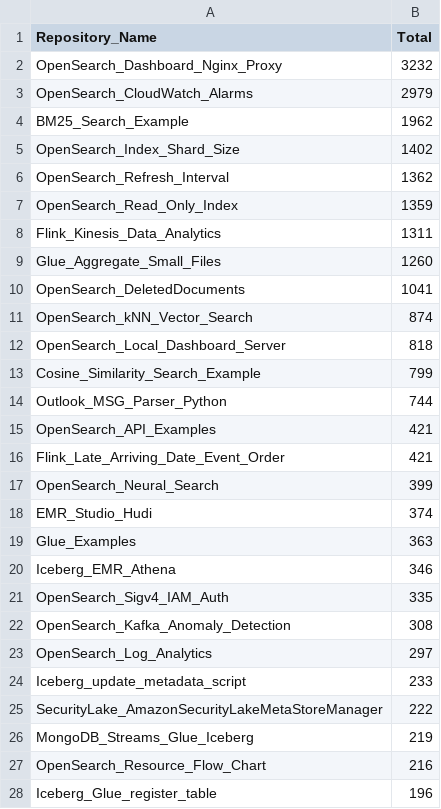
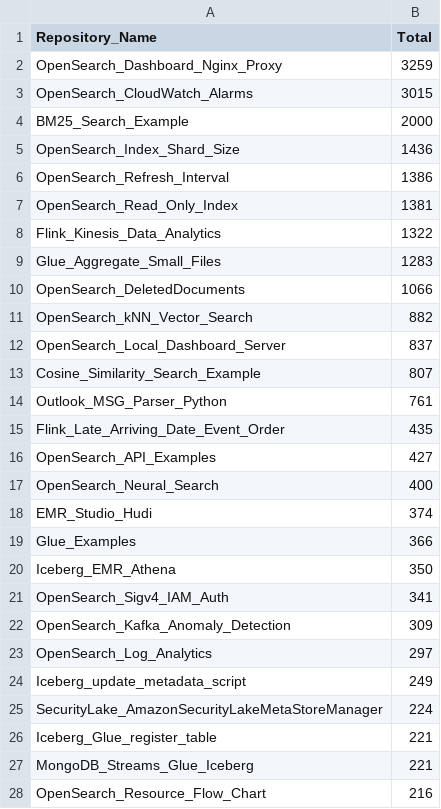
Before and after one commit to ev2900/GitHub_Insigths_History, a CSV file: Metric_Collection/Aggregated_Metric_Data/agg_unique_visits.csv, drawn as a sheet; only a part is shown; the diff covers the shown part only.

```diff
--- a/Metric_Collection/Aggregated_Metric_Data/agg_unique_visits.csv
+++ b/Metric_Collection/Aggregated_Metric_Data/agg_unique_visits.csv
@@ -1,28 +1,28 @@
 Repository_Name,Total
-OpenSearch_Dashboard_Nginx_Proxy,3232
-OpenSearch_CloudWatch_Alarms,2979
-BM25_Search_Example,1962
-OpenSearch_Index_Shard_Size,1402
-OpenSearch_Refresh_Interval,1362
-OpenSearch_Read_Only_Index,1359
-Flink_Kinesis_Data_Analytics,1311
-Glue_Aggregate_Small_Files,1260
-OpenSearch_DeletedDocuments,1041
-OpenSearch_kNN_Vector_Search,874
-OpenSearch_Local_Dashboard_Server,818
-Cosine_Similarity_Search_Example,799
-Outlook_MSG_Parser_Python,744
-OpenSearch_API_Examples,421
-Flink_Late_Arriving_Date_Event_Order,421
-OpenSearch_Neural_Search,399
+OpenSearch_Dashboard_Nginx_Proxy,3259
+OpenSearch_CloudWatch_Alarms,3015
+BM25_Search_Example,2000
+OpenSearch_Index_Shard_Size,1436
+OpenSearch_Refresh_Interval,1386
+OpenSearch_Read_Only_Index,1381
+Flink_Kinesis_Data_Analytics,1322
+Glue_Aggregate_Small_Files,1283
+OpenSearch_DeletedDocuments,1066
+OpenSearch_kNN_Vector_Search,882
+OpenSearch_Local_Dashboard_Server,837
+Cosine_Similarity_Search_Example,807
+Outlook_MSG_Parser_Python,761
+Flink_Late_Arriving_Date_Event_Order,435
+OpenSearch_API_Examples,427
+OpenSearch_Neural_Search,400
 EMR_Studio_Hudi,374
-Glue_Examples,363
-Iceberg_EMR_Athena,346
-OpenSearch_Sigv4_IAM_Auth,335
-OpenSearch_Kafka_Anomaly_Detection,308
+Glue_Examples,366
+Iceberg_EMR_Athena,350
+OpenSearch_Sigv4_IAM_Auth,341
+OpenSearch_Kafka_Anomaly_Detection,309
 OpenSearch_Log_Analytics,297
-Iceberg_update_metadata_script,233
-SecurityLake_AmazonSecurityLakeMetaStoreManager,222
-MongoDB_Streams_Glue_Iceberg,219
+Iceberg_update_metadata_script,249
+SecurityLake_AmazonSecurityLakeMetaStoreManager,224
+Iceberg_Glue_register_table,221
+MongoDB_Streams_Glue_Iceberg,221
 OpenSearch_Resource_Flow_Chart,216
-Iceberg_Glue_register_table,196
```
Also changed, not shown: 1 added row, 1 removed row and 9 edited cells elsewhere in this file, Metric_Collection/Aggregated_Metric_Data/agg_views.csv, Metric_Collection/Metric_Data/unique_visits.csv, 2 other files.
